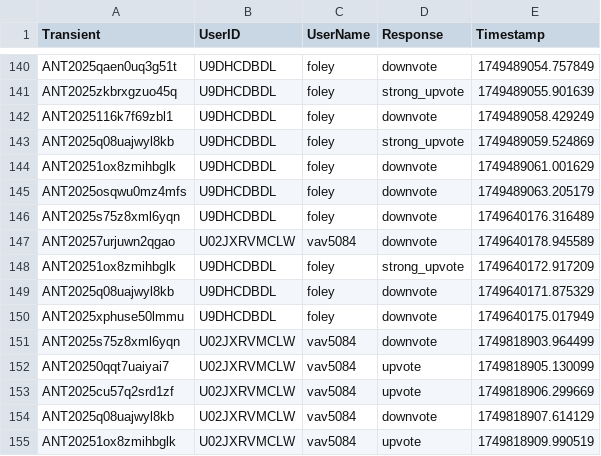
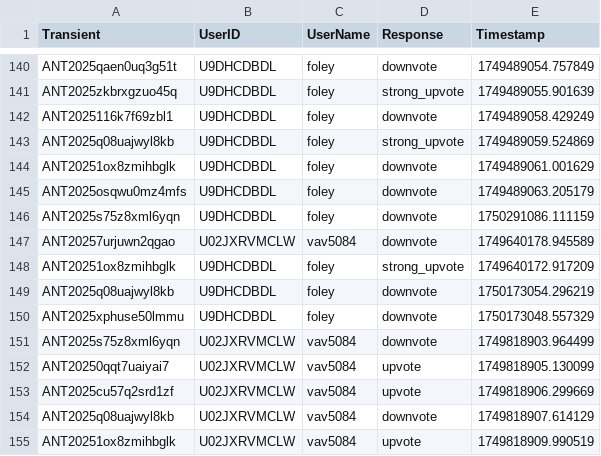
Before and after one commit to VTDA-Group/antares-filter-slackbots, a CSV file: data/superphot-plus/voting_history.csv, drawn as a sheet; only a part is shown, gaps mark what is left out.

```diff
--- a/data/superphot-plus/voting_history.csv
+++ b/data/superphot-plus/voting_history.csv
@@ -145,7 +145,7 @@ ANT20251ox8zmihbglk,U9DHCDBDL,foley,downvote,1749489061.001629
 ANT2025osqwu0mz4mfs,U9DHCDBDL,foley,downvote,1749489063.205179
-ANT2025s75z8xml6yqn,U9DHCDBDL,foley,downvote,1749640176.316489
+ANT2025s75z8xml6yqn,U9DHCDBDL,foley,downvote,1750291086.111159
 ANT20257urjuwn2qgao,U02JXRVMCLW,vav5084,downvote,1749640178.945589
 ANT20251ox8zmihbglk,U9DHCDBDL,foley,strong_upvote,1749640172.917209
-ANT2025q08uajwyl8kb,U9DHCDBDL,foley,downvote,1749640171.875329
-ANT2025xphuse50lmmu,U9DHCDBDL,foley,downvote,1749640175.017949
+ANT2025q08uajwyl8kb,U9DHCDBDL,foley,downvote,1750173054.296219
+ANT2025xphuse50lmmu,U9DHCDBDL,foley,downvote,1750173048.557329
 ANT2025s75z8xml6yqn,U02JXRVMCLW,vav5084,downvote,1749818903.964499
```
Also changed, not shown: data/LAISS_anomalies/voting_history.csv.
